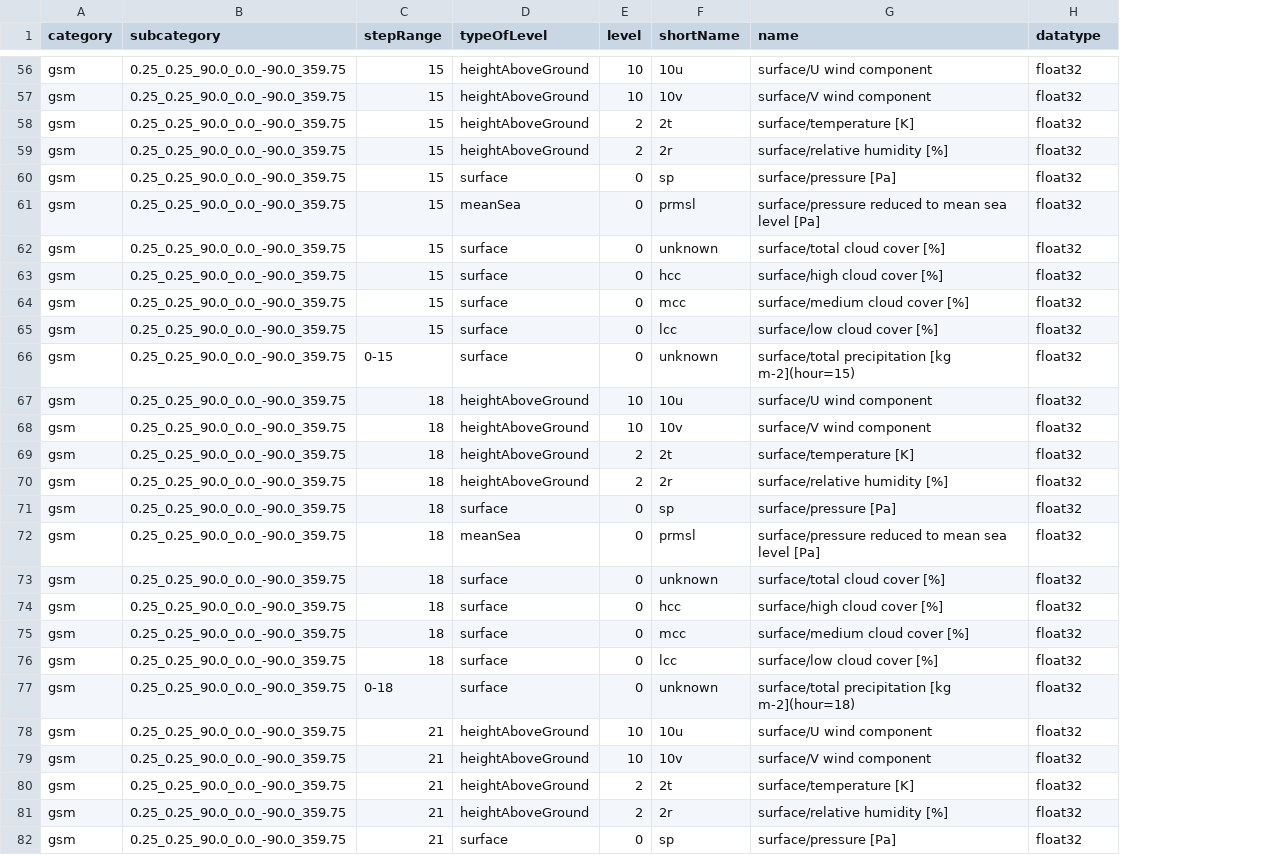
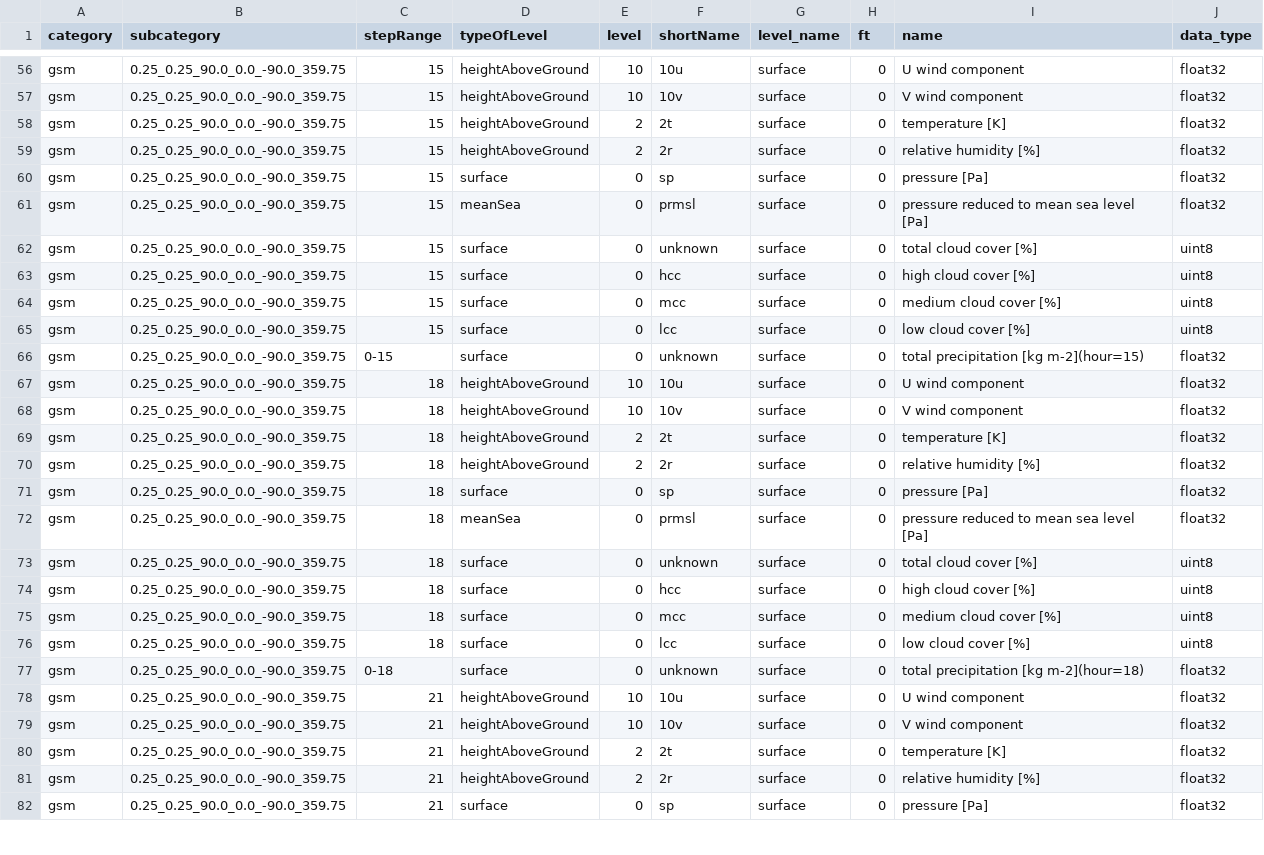
Before and after one commit to public-tatsuya-noyori/meteorological_preprocessor, a CSV file: src/meteorological_preprocessor/conf_grib_to_arrow.csv, drawn as a sheet; only a part is shown, gaps mark what is left out; addresses are those after the commit; the diff covers the shown part only; the diff names each change by its address in the sheet, - before the commit and + after, or states it on an @@ line.

```diff
--- a/src/meteorological_preprocessor/conf_grib_to_arrow.csv
+++ b/src/meteorological_preprocessor/conf_grib_to_arrow.csv
+column G (level_name), rows 56-82: all surface
+column H (ft), rows 56-82: all 0
-J1: datatype
+J1: data_type
-I56 (name): surface/U wind component
+I56 (name): U wind component
-I57 (name): surface/V wind component
+I57 (name): V wind component
-I58 (name): surface/temperature [K]
+I58 (name): temperature [K]
-I59 (name): surface/relative humidity [%]
+I59 (name): relative humidity [%]
-I60 (name): surface/pressure [Pa]
+I60 (name): pressure [Pa]
-I61 (name): surface/pressure reduced to mean sea level [Pa]
+I61 (name): pressure reduced to mean sea level [Pa]
-I62 (name): surface/total cloud cover [%]
+I62 (name): total cloud cover [%]
-J62:J65 (data_type): float32
+J62:J65 (data_type): uint8
-I63 (name): surface/high cloud cover [%]
+I63 (name): high cloud cover [%]
-I64 (name): surface/medium cloud cover [%]
+I64 (name): medium cloud cover [%]
-I65 (name): surface/low cloud cover [%]
+I65 (name): low cloud cover [%]
-I66 (name): surface/total precipitation [kg m-2](hour=15)
+I66 (name): total precipitation [kg m-2](hour=15)
-I67 (name): surface/U wind component
+I67 (name): U wind component
-I68 (name): surface/V wind component
+I68 (name): V wind component
-I69 (name): surface/temperature [K]
+I69 (name): temperature [K]
-I70 (name): surface/relative humidity [%]
+I70 (name): relative humidity [%]
-I71 (name): surface/pressure [Pa]
+I71 (name): pressure [Pa]
-I72 (name): surface/pressure reduced to mean sea level [Pa]
+I72 (name): pressure reduced to mean sea level [Pa]
-I73 (name): surface/total cloud cover [%]
+I73 (name): total cloud cover [%]
-J73:J76 (data_type): float32
+J73:J76 (data_type): uint8
-I74 (name): surface/high cloud cover [%]
+I74 (name): high cloud cover [%]
-I75 (name): surface/medium cloud cover [%]
+I75 (name): medium cloud cover [%]
-I76 (name): surface/low cloud cover [%]
+I76 (name): low cloud cover [%]
-I77 (name): surface/total precipitation [kg m-2](hour=18)
+I77 (name): total precipitation [kg m-2](hour=18)
-I78 (name): surface/U wind component
+I78 (name): U wind component
-I79 (name): surface/V wind component
+I79 (name): V wind component
-I80 (name): surface/temperature [K]
+I80 (name): temperature [K]
-I81 (name): surface/relative humidity [%]
+I81 (name): relative humidity [%]
-I82 (name): surface/pressure [Pa]
+I82 (name): pressure [Pa]
```
Also changed, not shown: 99 edited cells elsewhere in this file.
